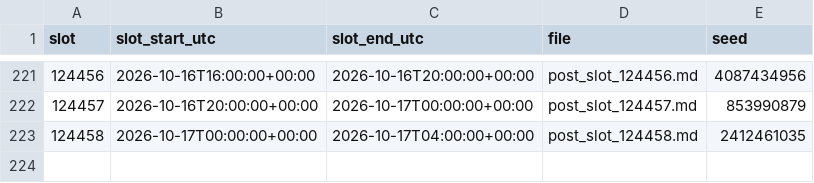
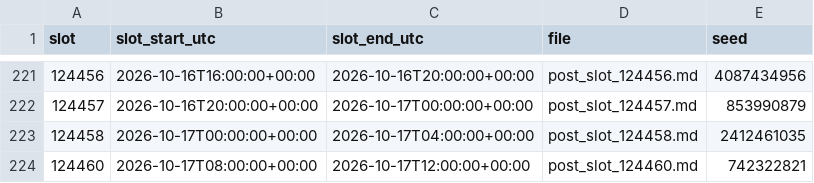
Before and after one commit to sunwoo1global-glitch/kotu-promo, a CSV file: promo_out/generation_log.csv, drawn as a sheet; only a part is shown, gaps mark what is left out; the diff names each change by its address in the sheet, - before the commit and + after, or states it on an @@ line.

Commit message:
auto: 4h promo slot 20261017-08

```diff
--- a/promo_out/generation_log.csv
+++ b/promo_out/generation_log.csv
+row 224: 124460 | 2026-10-17T08:00:00+00:00 | 2026-10-17T12:00:00+00:00 | post_slot_124460.md | 742322821
```
Also changed, not shown: 2 other files.
